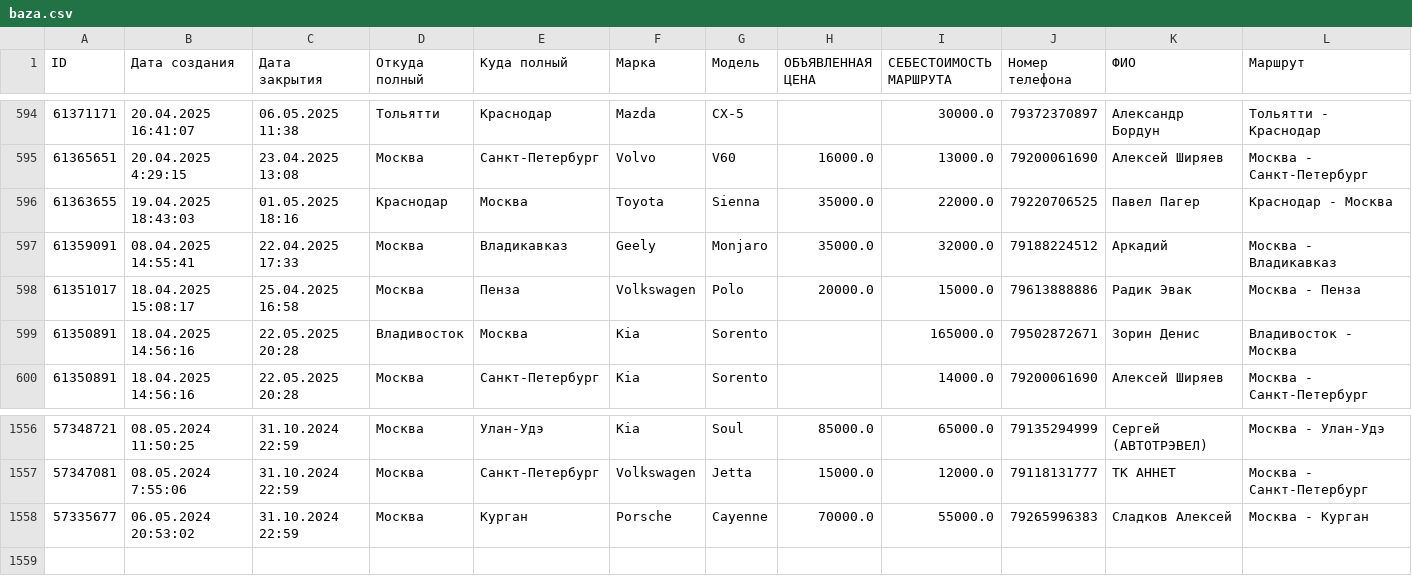
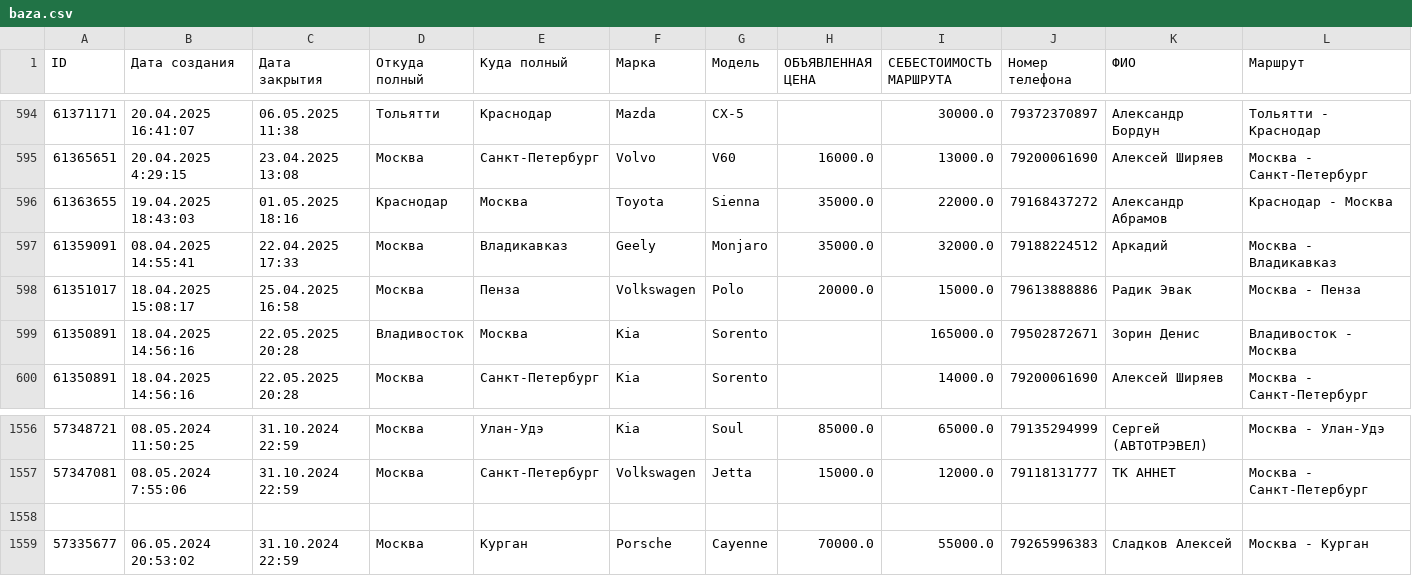
Before and after one commit to qwezyid/TimDispatcher, a CSV file: public/data/baza.csv, drawn as a sheet; only a part is shown, gaps mark what is left out.

Commit message:
Update baza.csv

```diff
--- a/public/data/baza.csv
+++ b/public/data/baza.csv
@@ -595,3 +595,3 @@ ID,Дата создания,Дата закрытия,Откуда полный
 61365651,20.04.2025 4:29:15,23.04.2025 13:08,Москва,Санкт-Петербург,Volvo,V60,16000.0,13000.0,79200061690,Алексей Ширяев,Москва - Санкт-Петербург
-61363655,19.04.2025 18:43:03,01.05.2025 18:16,Краснодар,Москва,Toyota,Sienna,35000.0,22000.0,79220706525,Павел Пагер,Краснодар - Москва
+61363655,19.04.2025 18:43:03,01.05.2025 18:16,Краснодар,Москва,Toyota,Sienna,35000.0,22000.0,79168437272,Александр Абрамов,Краснодар - Москва
 61359091,08.04.2025 14:55:41,22.04.2025 17:33,Москва,Владикавказ,Geely,Monjaro,35000.0,32000.0,79188224512,Аркадий,Москва - Владикавказ
@@ -1557,2 +1557,3 @@ ID,Дата создания,Дата закрытия,Откуда полный
 57347081,08.05.2024 7:55:06,31.10.2024 22:59,Москва,Санкт-Петербург,Volkswagen,Jetta,15000.0,12000.0,79118131777,ТК АННЕТ,Москва - Санкт-Петербург
+
 57335677,06.05.2024 20:53:02,31.10.2024 22:59,Москва,Курган,Porsche,Cayenne,70000.0,55000.0,79265996383,Сладков Алексей,Москва - Курган
```
